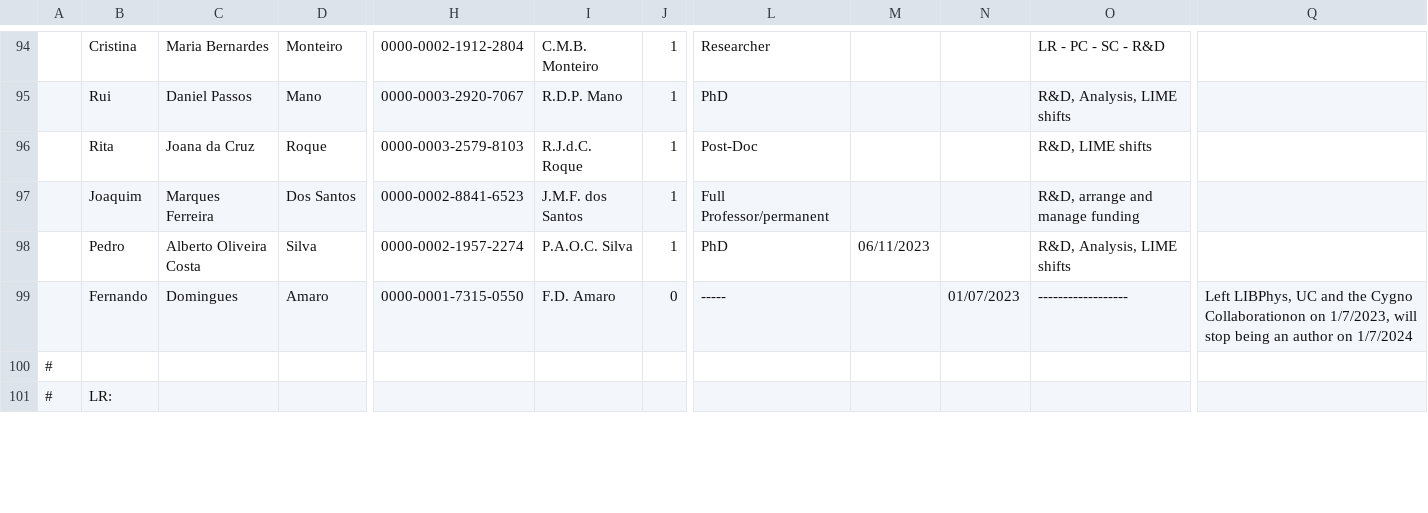
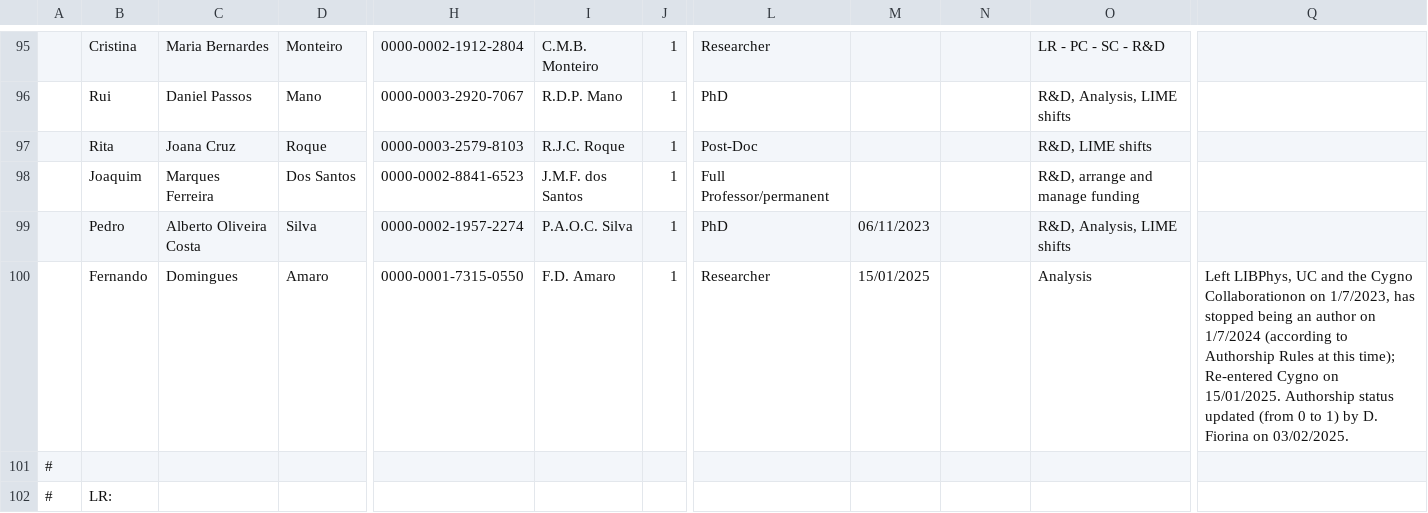
Before and after one commit to CYGNUS-RD/WIKI-documentation, a CSV file: AuthorList/CYGNO_RL_form_authors.csv, drawn as a sheet; only a part is shown, gaps mark what is left out; addresses are those after the commit; the diff covers the shown part only; the diff names each change by its address in the sheet, - before the commit and + after, or states it on an @@ line.

```diff
--- a/AuthorList/CYGNO_RL_form_authors.csv
+++ b/AuthorList/CYGNO_RL_form_authors.csv
-C97: Joana da Cruz
+C97: Joana Cruz
-I97: R.J.d.C. Roque
+I97: R.J.C. Roque
-J100: 0
+J100: 1
-L100: -----
+L100: Researcher
-M100: (empty)
+M100: 15/01/2025
-N100: 01/07/2023
+N100: (empty)
-O100: ------------------
+O100: Analysis
-Q100: …on 1/7/2023, will stop being an author on 1/7/2024
+Q100: …on 1/7/2023, has stopped being an author on 1/7/2024 (according to Authorship Rules at this time); Re-entered Cygno on 15/01/2025. Authorship status updated (from 0 to 1) by D. Fiorina on 03/02/2025.
```
Also changed, not shown: 1 added row and 26 edited cells elsewhere in this file, 4 other files.
